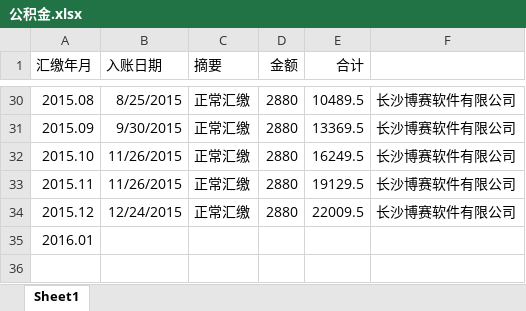
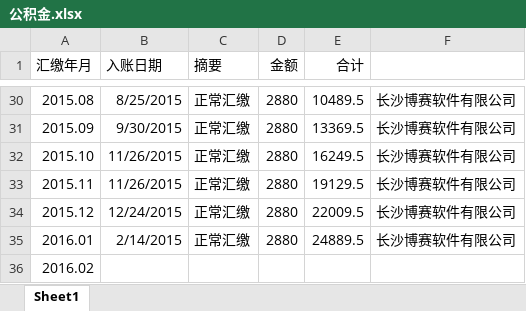
Before and after one commit to cnmud/832588m1pwG22w5t74PT0odv657C7m, an Excel workbook: 我的家/公积金.xlsx, sheet Sheet1, drawn as a sheet; only a part is shown, gaps mark what is left out; values as stored, in another font and other column widths than the file's, no borders; addresses are those after the commit; the diff names each change by its address in the sheet, - before the commit and + after, or states it on an @@ line.

```diff
--- a/我的家/公积金.xlsx (sheet Sheet1)
+++ b/我的家/公积金.xlsx (sheet Sheet1)
+row 35: 2016.01 | 2/14/2015 | 正常汇缴 | 2880 | 24889.5 | 长沙博赛软件有限公司
@@ column A (汇缴年月) renumbered from row 36 down @@
```
Also changed, not shown: 我的家/招财宝.xlsx, 7 other files.
